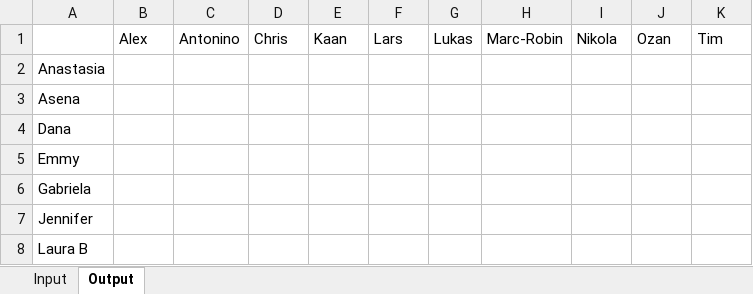
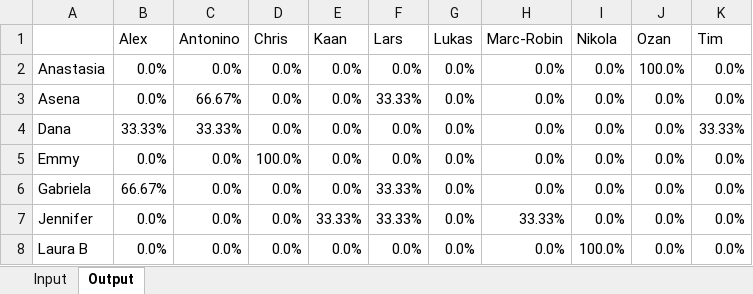
Before and after one commit to timoKroecker/AYTO_Constraint_Solver, an Excel workbook: excel/13-09-2024.xlsx, sheet Output, drawn as a sheet; only a part is shown; values as stored, in another font and other column widths than the file's, no cell formats; the diff covers the shown part only; the diff names each change by its address in the sheet, - before the commit and + after, or states it on an @@ line.

Commit message:
solutions & probabilities after the 7th matching night

```diff
--- a/excel/13-09-2024.xlsx (sheet Output)
+++ b/excel/13-09-2024.xlsx (sheet Output)
-B2:B3 (Alex): (empty)
+B2:B3 (Alex): 0.0%
-C2 (Antonino): (empty)
+C2 (Antonino): 0.0%
-D2:D4 (Chris): (empty)
+D2:D4 (Chris): 0.0%
-E2:E6 (Kaan): (empty)
+E2:E6 (Kaan): 0.0%
-F2 (Lars): (empty)
+F2 (Lars): 0.0%
-G2:G8 (Lukas): (empty)
+G2:G8 (Lukas): 0.0%
-H2:H6 (Marc-Robin): (empty)
+H2:H6 (Marc-Robin): 0.0%
-I2:I7 (Nikola): (empty)
+I2:I7 (Nikola): 0.0%
-J2 (Ozan): (empty)
+J2 (Ozan): 100.0%
-K2:K3 (Tim): (empty)
+K2:K3 (Tim): 0.0%
-C3 (Antonino): (empty)
+C3 (Antonino): 66.67%
-F3 (Lars): (empty)
+F3 (Lars): 33.33%
-J3:J8 (Ozan): (empty)
+J3:J8 (Ozan): 0.0%
-B4 (Alex): (empty)
+B4 (Alex): 33.33%
-C4 (Antonino): (empty)
+C4 (Antonino): 33.33%
-F4:F5 (Lars): (empty)
+F4:F5 (Lars): 0.0%
-K4 (Tim): (empty)
+K4 (Tim): 33.33%
-B5 (Alex): (empty)
+B5 (Alex): 0.0%
-C5:C8 (Antonino): (empty)
+C5:C8 (Antonino): 0.0%
-D5 (Chris): (empty)
+D5 (Chris): 100.0%
-K5:K8 (Tim): (empty)
+K5:K8 (Tim): 0.0%
-B6 (Alex): (empty)
+B6 (Alex): 66.67%
-D6:D8 (Chris): (empty)
+D6:D8 (Chris): 0.0%
-F6:F7 (Lars): (empty)
+F6:F7 (Lars): 33.33%
-B7:B8 (Alex): (empty)
+B7:B8 (Alex): 0.0%
-E7 (Kaan): (empty)
+E7 (Kaan): 33.33%
-H7 (Marc-Robin): (empty)
+H7 (Marc-Robin): 33.33%
-E8 (Kaan): (empty)
+E8 (Kaan): 0.0%
-F8 (Lars): (empty)
+F8 (Lars): 0.0%
-H8 (Marc-Robin): (empty)
+H8 (Marc-Robin): 0.0%
-I8 (Nikola): (empty)
+I8 (Nikola): 100.0%
```
Also changed, not shown: 40 edited cells elsewhere in this sheet, cell formats.
